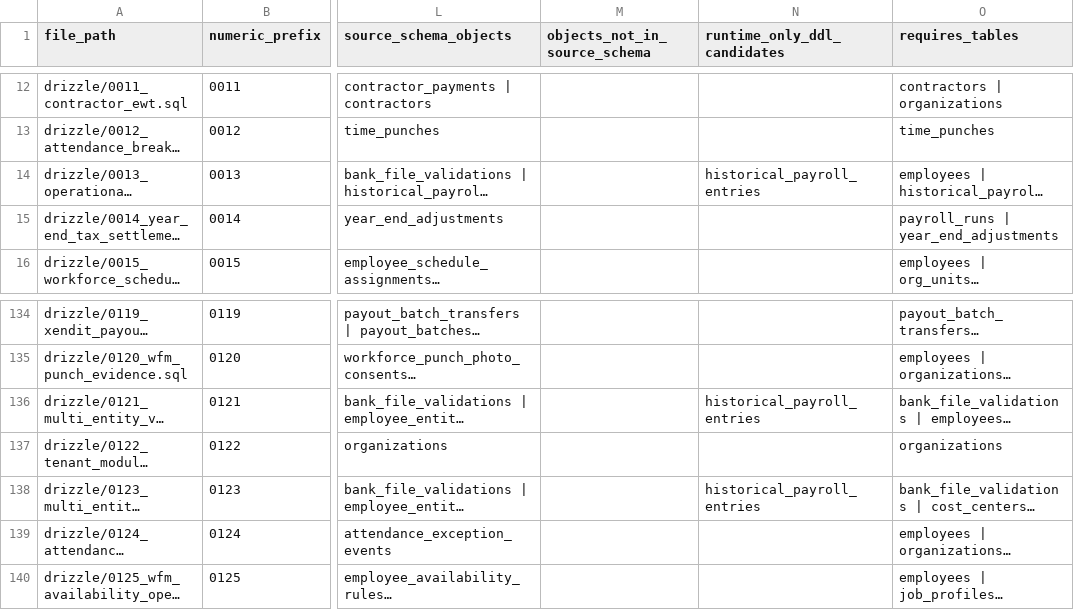
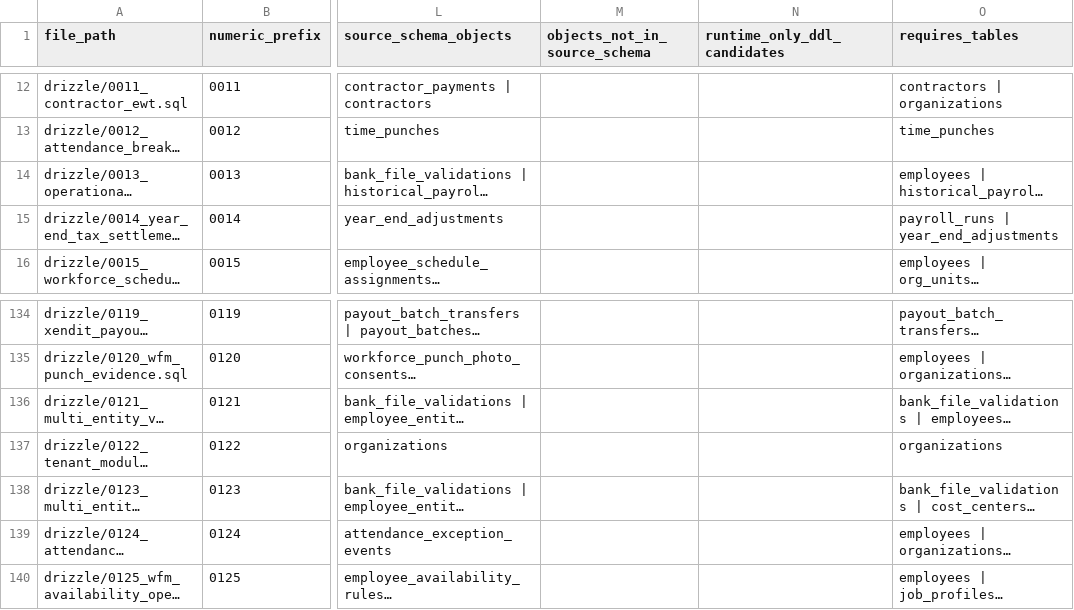
Before and after one commit to erwinmehehe/payrollph, a CSV file: docs/engineering/issue-1031-migration-source-worksheet.csv, drawn as a sheet; only a part is shown, gaps mark what is left out; long unchanged cells end in …; the diff names each change by its address in the sheet, - before the commit and + after, or states it on an @@ line.

Commit message:
docs(db): regenerate source-only #1031 worksheet after retiring core DDL

```diff
--- a/docs/engineering/issue-1031-migration-source-worksheet.csv
+++ b/docs/engineering/issue-1031-migration-source-worksheet.csv
-N14 (runtime_only_ddl_candidates): historical_payroll_entries
+N14 (runtime_only_ddl_candidates): (empty)
-N136 (runtime_only_ddl_candidates): historical_payroll_entries
+N136 (runtime_only_ddl_candidates): (empty)
-N138 (runtime_only_ddl_candidates): historical_payroll_entries
+N138 (runtime_only_ddl_candidates): (empty)
```
